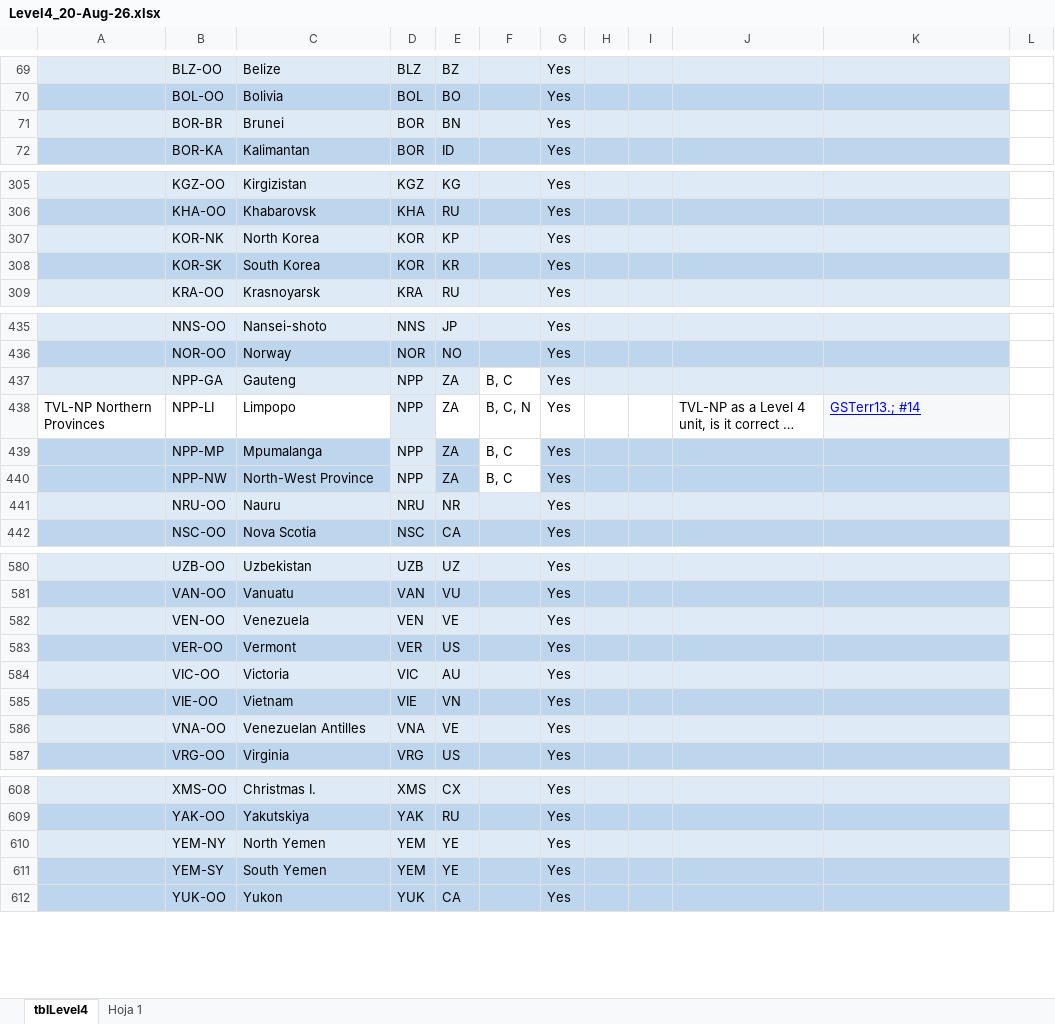
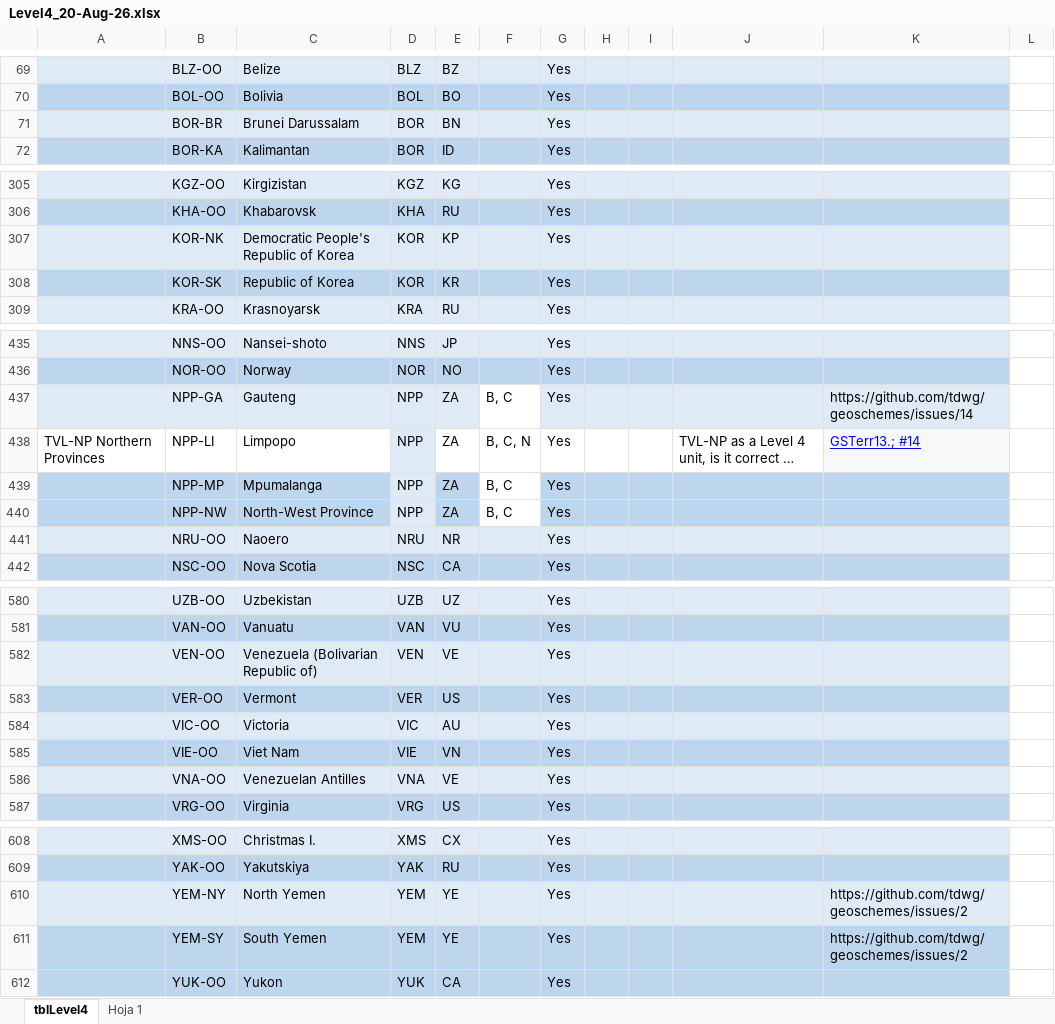
Before and after one commit to tdwg/geoschemes, an Excel workbook: terrestrial/Level4_20-Aug-26.xlsx, sheet tblLevel4, drawn as a sheet; only a part is shown, gaps mark what is left out; long unchanged cells end in …; values as stored, in another font and other column widths than the file's, no borders; the diff covers the shown part only; the diff names each change by its address in the sheet, - before the commit and + after, or states it on an @@ line.

Commit message:
Align Level4 area names to UNTERM short names (20 rows)

```diff
--- a/terrestrial/Level4_20-Aug-26.xlsx (sheet tblLevel4)
+++ b/terrestrial/Level4_20-Aug-26.xlsx (sheet tblLevel4)
-C71: Brunei
+C71: Brunei Darussalam
-C307: North Korea
+C307: Democratic People's Republic of Korea
-C308: South Korea
+C308: Republic of Korea
-K437: (empty)
+K437: https://github.com/tdwg/geoschemes/issues/14
-C441: Nauru
+C441: Naoero
-C582: Venezuela
+C582: Venezuela (Bolivarian Republic of)
-C585: Vietnam
+C585: Viet Nam
-K610:K611: (empty)
+K610:K611: https://github.com/tdwg/geoschemes/issues/2
```
Also changed, not shown: 22 edited cells elsewhere in this sheet, charts or pictures.
